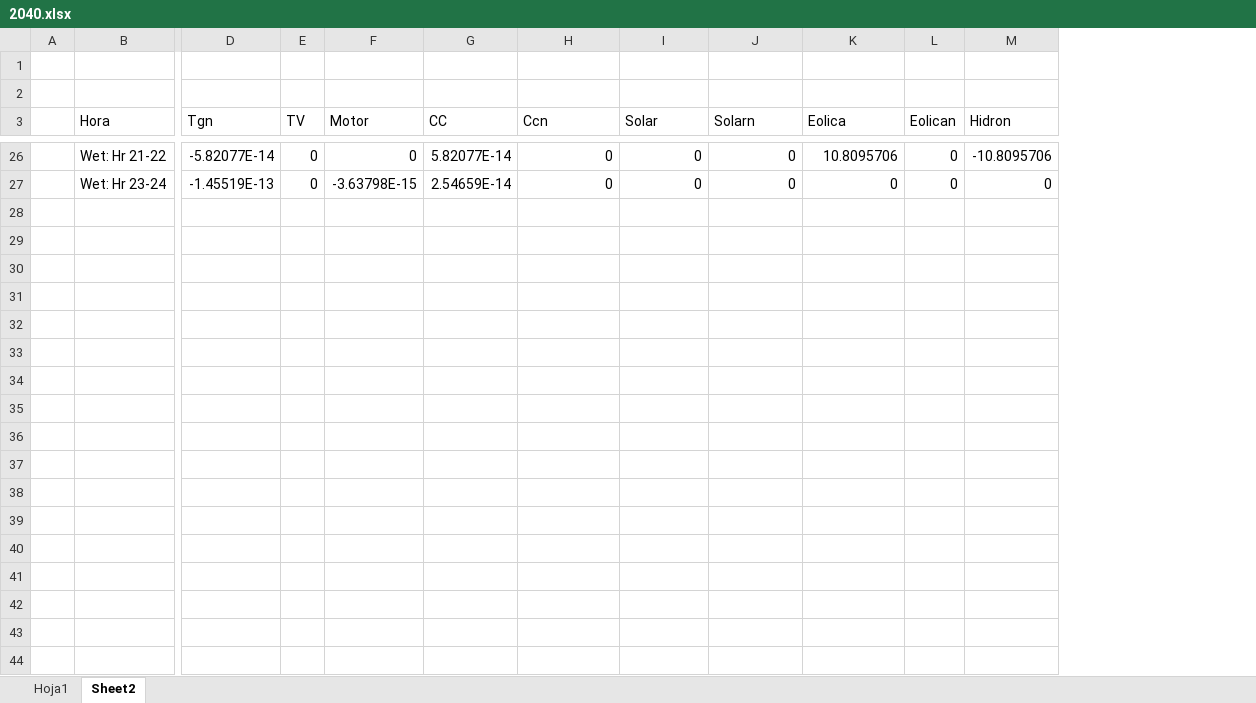
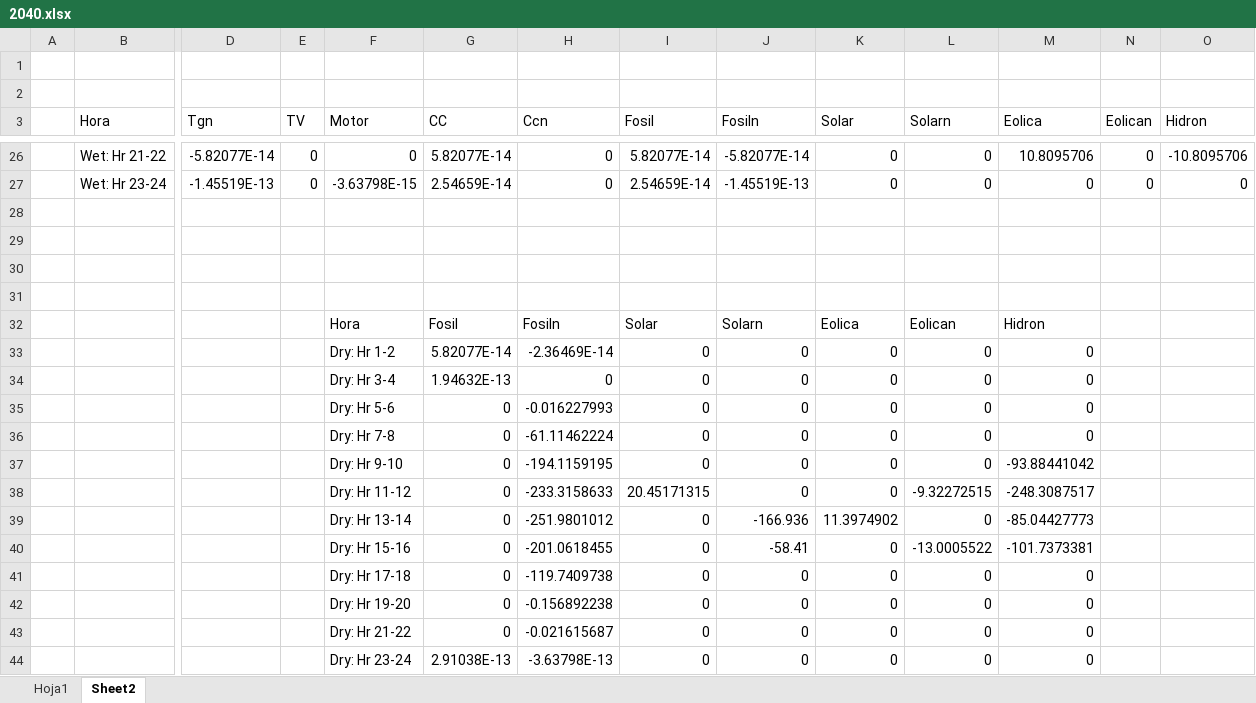
Before and after one commit to bianchipatagon/GENERISpy, an Excel workbook: 2040.xlsx, sheet Sheet2, drawn as a sheet; only a part is shown, gaps mark what is left out; values as stored, in another font and other column widths than the file's, no borders; rows hold the shown columns only; the diff covers the shown part only; the diff names each change by its address in the sheet, - before the commit and + after, or states it on an @@ line.

```diff
--- a/2040.xlsx (sheet Sheet2)
+++ b/2040.xlsx (sheet Sheet2)
+column I (Fosil), rows 26-27: 5.82077E-14 | 2.54659E-14
+column J (Fosiln), rows 26-27: -5.82077E-14 | -1.45519E-13
+row 28: (empty)
+row 29: (empty)
+row 30: (empty)
+row 31: (empty)
+row 32:  |  |  |  | Hora | Fosil | Fosiln | Solar | Solarn | Eolica | Eolican | Hidron
+row 33:  |  |  |  | Dry: Hr 1-2 | 5.82077E-14 | -2.36469E-14 | 0 | 0 | 0 | 0 | 0
+row 34:  |  |  |  | Dry: Hr 3-4 | 1.94632E-13 | 0 | 0 | 0 | 0 | 0 | 0
+row 35:  |  |  |  | Dry: Hr 5-6 | 0 | -0.016227993 | 0 | 0 | 0 | 0 | 0
+row 36:  |  |  |  | Dry: Hr 7-8 | 0 | -61.11462224 | 0 | 0 | 0 | 0 | 0
+row 37:  |  |  |  | Dry: Hr 9-10 | 0 | -194.1159195 | 0 | 0 | 0 | 0 | -93.88441042
+row 38:  |  |  |  | Dry: Hr 11-12 | 0 | -233.3158633 | 20.45171315 | 0 | 0 | -9.32272515 | -248.3087517
+row 39:  |  |  |  | Dry: Hr 13-14 | 0 | -251.9801012 | 0 | -166.936 | 11.3974902 | 0 | -85.04427773
+row 40:  |  |  |  | Dry: Hr 15-16 | 0 | -201.0618455 | 0 | -58.41 | 0 | -13.0005522 | -101.7373381
+row 41:  |  |  |  | Dry: Hr 17-18 | 0 | -119.7409738 | 0 | 0 | 0 | 0 | 0
+row 42:  |  |  |  | Dry: Hr 19-20 | 0 | -0.156892238 | 0 | 0 | 0 | 0 | 0
+row 43:  |  |  |  | Dry: Hr 21-22 | 0 | -0.021615687 | 0 | 0 | 0 | 0 | 0
+row 44:  |  |  |  | Dry: Hr 23-24 | 2.91038E-13 | -3.63798E-13 | 0 | 0 | 0 | 0 | 0
```
Also changed, not shown: 12 added rows elsewhere in this sheet, emisiones.xlsx, 20 other files.
